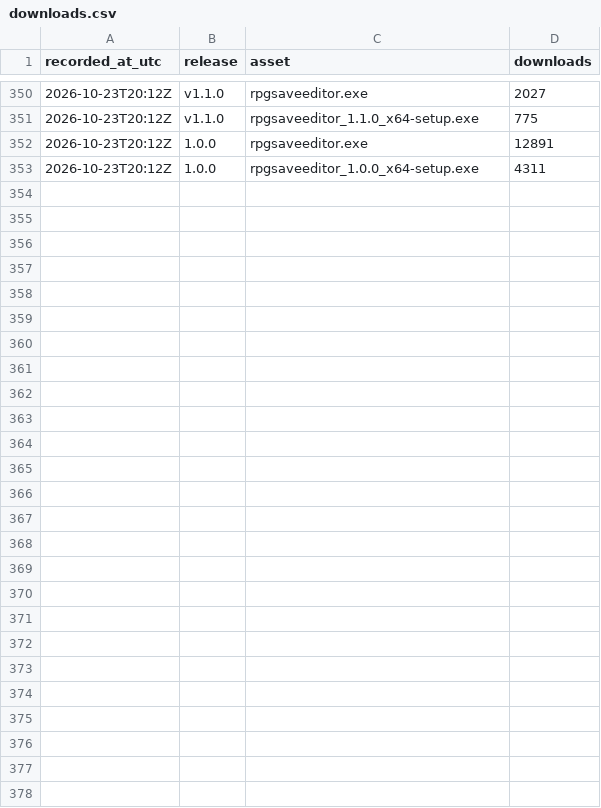
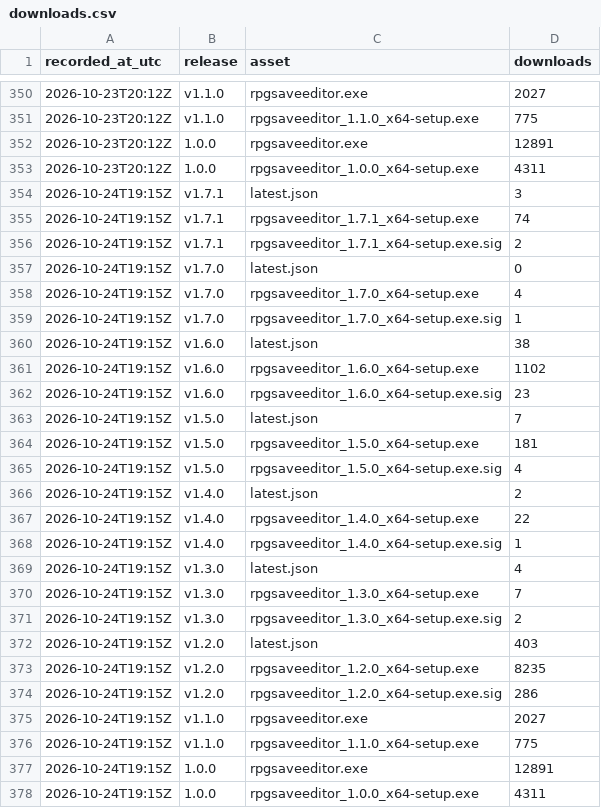
Before and after one commit to truongthang2211/RPGSaveEditor, a CSV file: downloads.csv, drawn as a sheet; only a part is shown, gaps mark what is left out; the diff names each change by its address in the sheet, - before the commit and + after, or states it on an @@ line.

```diff
--- a/downloads.csv
+++ b/downloads.csv
+row 354: 2026-10-24T19:15Z | v1.7.1 | latest.json | 3
+row 355: 2026-10-24T19:15Z | v1.7.1 | rpgsaveeditor_1.7.1_x64-setup.exe | 74
+row 356: 2026-10-24T19:15Z | v1.7.1 | rpgsaveeditor_1.7.1_x64-setup.exe.sig | 2
+row 357: 2026-10-24T19:15Z | v1.7.0 | latest.json | 0
+row 358: 2026-10-24T19:15Z | v1.7.0 | rpgsaveeditor_1.7.0_x64-setup.exe | 4
+row 359: 2026-10-24T19:15Z | v1.7.0 | rpgsaveeditor_1.7.0_x64-setup.exe.sig | 1
+row 360: 2026-10-24T19:15Z | v1.6.0 | latest.json | 38
+row 361: 2026-10-24T19:15Z | v1.6.0 | rpgsaveeditor_1.6.0_x64-setup.exe | 1102
+row 362: 2026-10-24T19:15Z | v1.6.0 | rpgsaveeditor_1.6.0_x64-setup.exe.sig | 23
+row 363: 2026-10-24T19:15Z | v1.5.0 | latest.json | 7
+row 364: 2026-10-24T19:15Z | v1.5.0 | rpgsaveeditor_1.5.0_x64-setup.exe | 181
+row 365: 2026-10-24T19:15Z | v1.5.0 | rpgsaveeditor_1.5.0_x64-setup.exe.sig | 4
+row 366: 2026-10-24T19:15Z | v1.4.0 | latest.json | 2
+row 367: 2026-10-24T19:15Z | v1.4.0 | rpgsaveeditor_1.4.0_x64-setup.exe | 22
+row 368: 2026-10-24T19:15Z | v1.4.0 | rpgsaveeditor_1.4.0_x64-setup.exe.sig | 1
+row 369: 2026-10-24T19:15Z | v1.3.0 | latest.json | 4
+row 370: 2026-10-24T19:15Z | v1.3.0 | rpgsaveeditor_1.3.0_x64-setup.exe | 7
+row 371: 2026-10-24T19:15Z | v1.3.0 | rpgsaveeditor_1.3.0_x64-setup.exe.sig | 2
+row 372: 2026-10-24T19:15Z | v1.2.0 | latest.json | 403
+row 373: 2026-10-24T19:15Z | v1.2.0 | rpgsaveeditor_1.2.0_x64-setup.exe | 8235
+row 374: 2026-10-24T19:15Z | v1.2.0 | rpgsaveeditor_1.2.0_x64-setup.exe.sig | 286
+row 375: 2026-10-24T19:15Z | v1.1.0 | rpgsaveeditor.exe | 2027
+row 376: 2026-10-24T19:15Z | v1.1.0 | rpgsaveeditor_1.1.0_x64-setup.exe | 775
+row 377: 2026-10-24T19:15Z | 1.0.0 | rpgsaveeditor.exe | 12891
+row 378: 2026-10-24T19:15Z | 1.0.0 | rpgsaveeditor_1.0.0_x64-setup.exe | 4311
```
